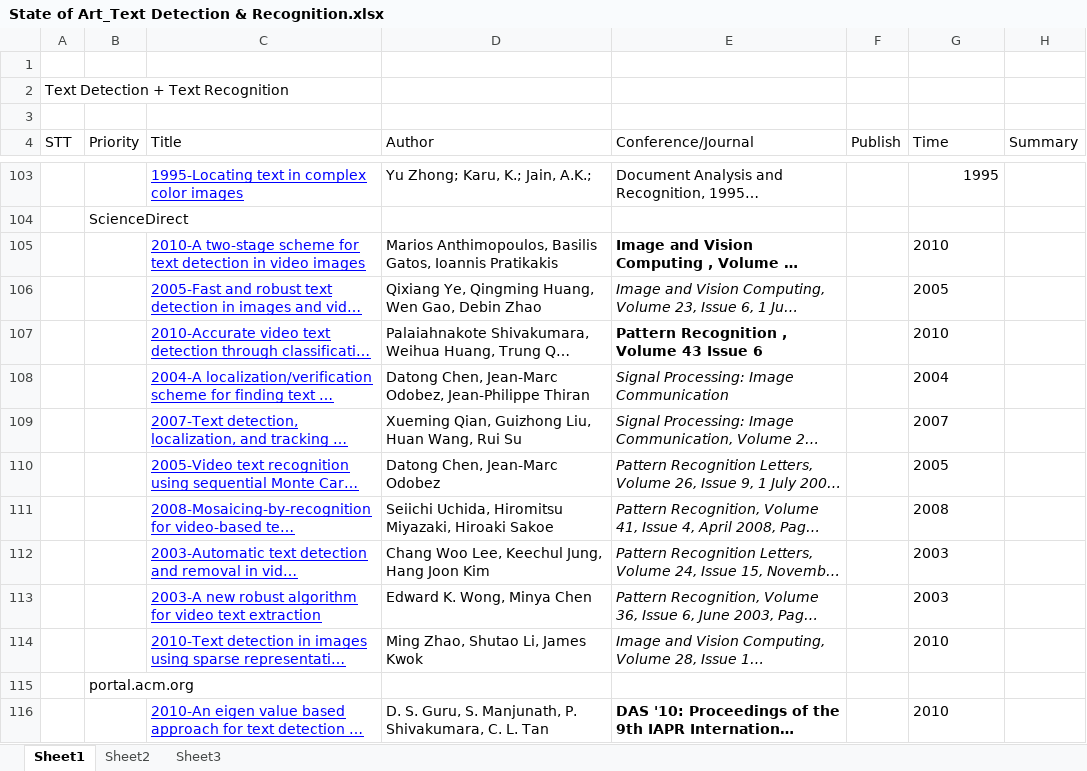
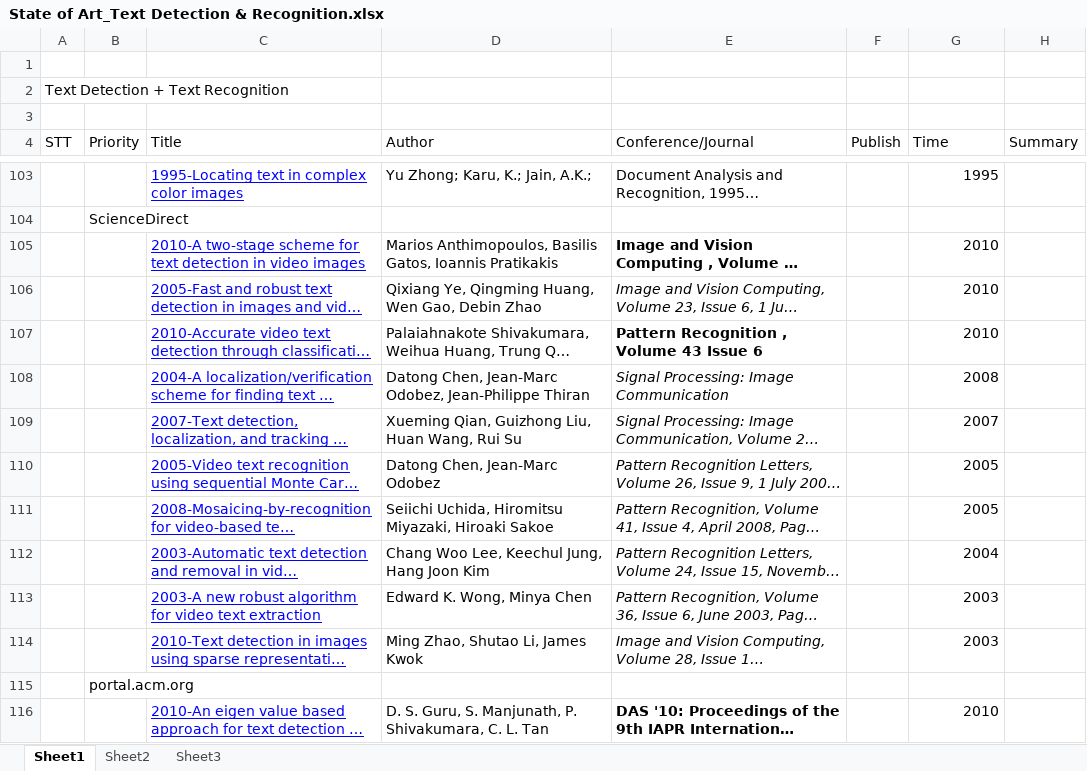
Before and after one commit to Ahmed74/ex-ocr-video, an Excel workbook: State of Art_Text Detection & Recognition.xlsx, sheet Sheet1, drawn as a sheet; only a part is shown, gaps mark what is left out; long unchanged cells end in …; values as stored, in another font and other column widths than the file's, no borders; the diff covers the shown part only; the diff names each change by its address in the sheet, - before the commit and + after, or states it on an @@ line.

```diff
--- a/State of Art_Text Detection & Recognition.xlsx (sheet Sheet1)
+++ b/State of Art_Text Detection & Recognition.xlsx (sheet Sheet1)
-G105 alignment: left
+G105 alignment: right
-G106 (Time): 2005
+G106 (Time): 2010
-G107 alignment: left
+G107 alignment: right
-G108 (Time): 2004
+G108 (Time): 2008
-G109:G110 alignment: left
+G109:G110 alignment: right
-G111 (Time): 2008
+G111 (Time): 2005
-G112 (Time): 2003
+G112 (Time): 2004
-G113 alignment: left
+G113 alignment: right
-G114 (Time): 2010
+G114 (Time): 2003
-G116 alignment: left
+G116 alignment: right
```
Also changed, not shown: 8 added rows, 35 edited cells and cell formats elsewhere in this sheet.
